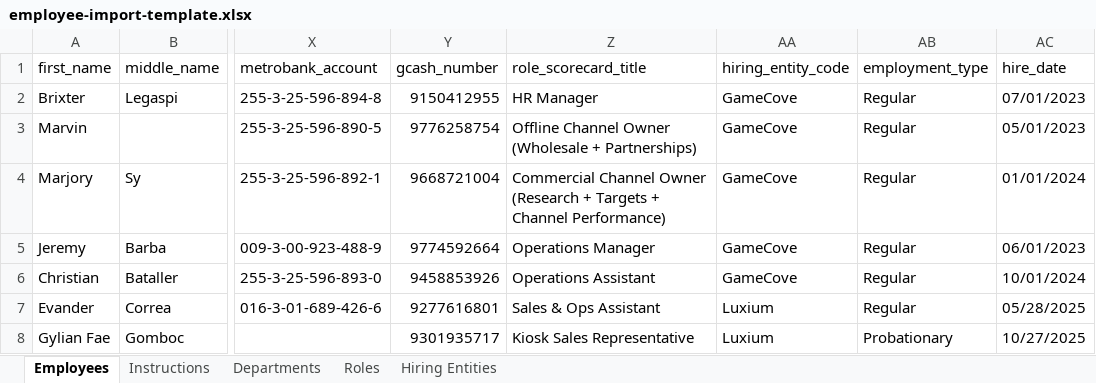
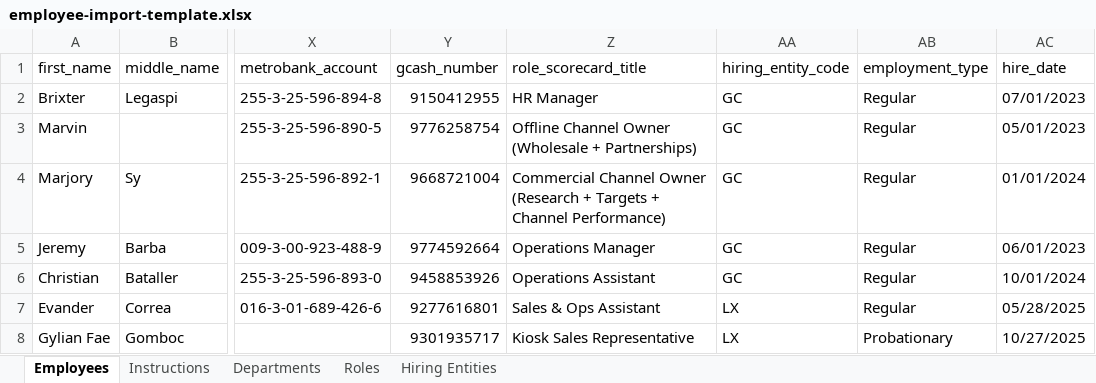
Before and after one commit to cc-visionary/payroll-os, an Excel workbook: imports/employee-import-template.xlsx, sheet Employees, drawn as a sheet; only a part is shown, gaps mark what is left out; values as stored, in another font and other column widths than the file's, no borders; the diff names each change by its address in the sheet, - before the commit and + after, or states it on an @@ line.

```diff
--- a/imports/employee-import-template.xlsx (sheet Employees)
+++ b/imports/employee-import-template.xlsx (sheet Employees)
-AA2:AA6 (hiring_entity_code): GameCove
+AA2:AA6 (hiring_entity_code): GC
-AA7:AA8 (hiring_entity_code): Luxium
+AA7:AA8 (hiring_entity_code): LX
```
Also changed, not shown: 25 other files.
